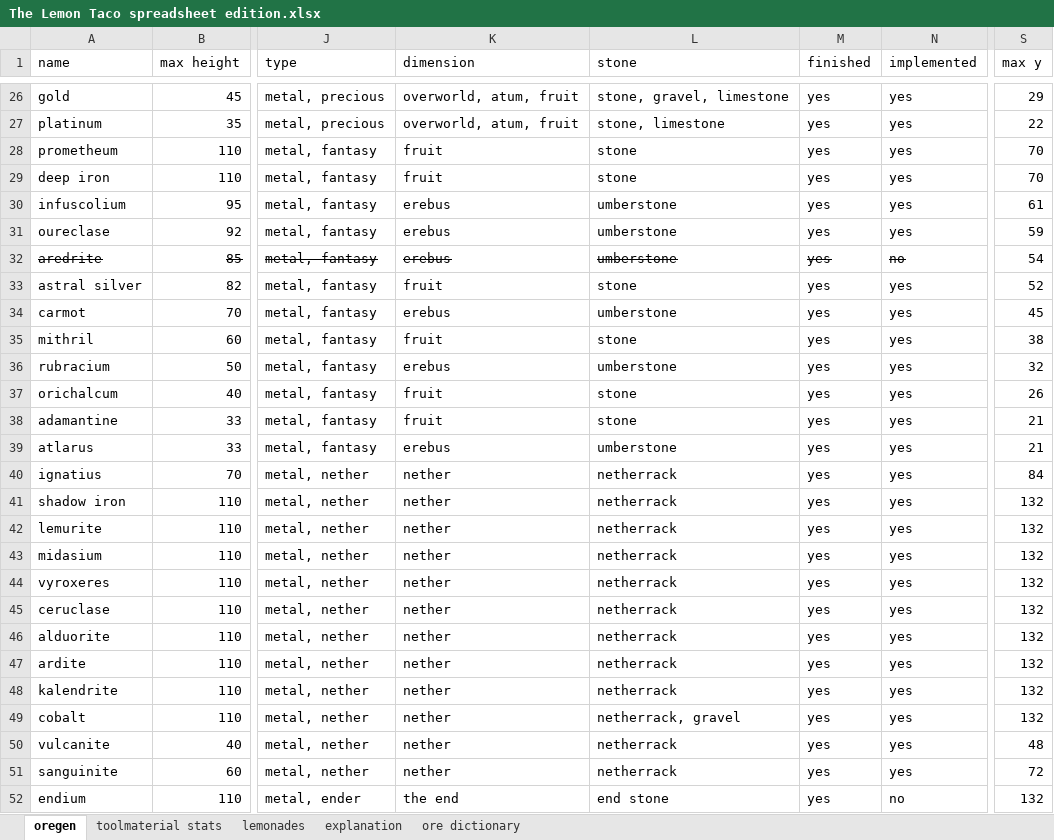
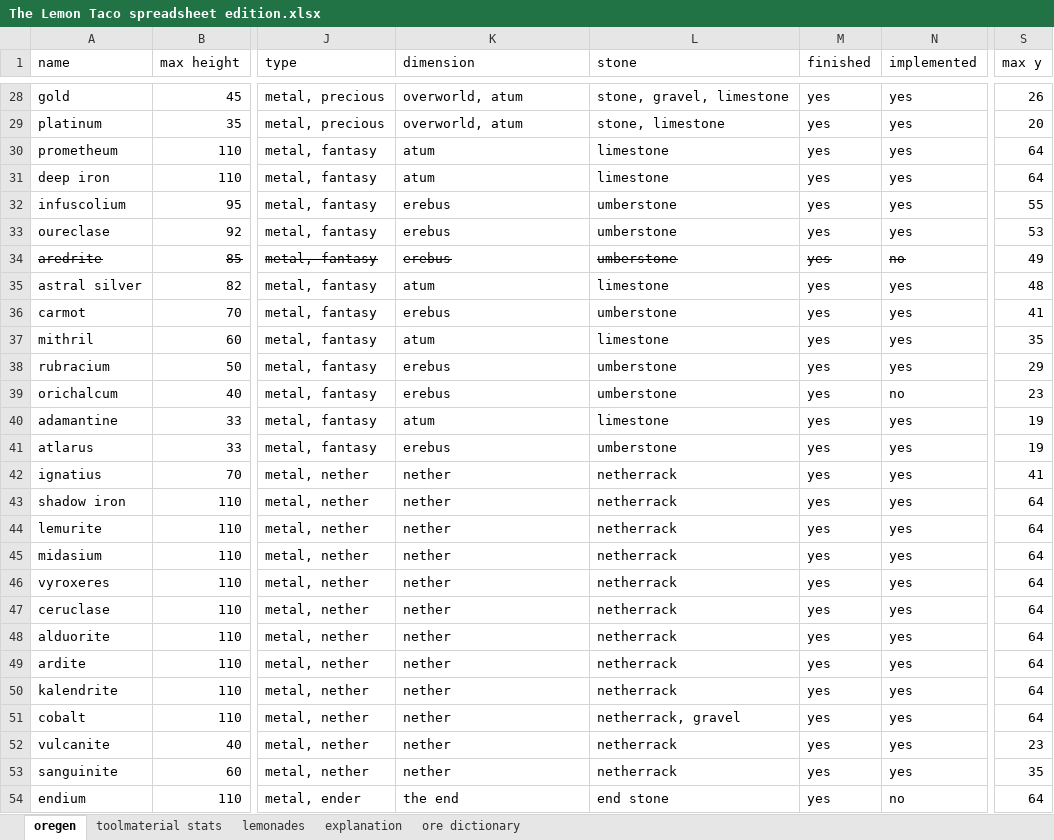
Before and after one commit to RCXcrafter/The-Lemon-Taco, an Excel workbook: The Lemon Taco spreadsheet edition.xlsx, sheet oregen, drawn as a sheet; only a part is shown, gaps mark what is left out; values as stored, in another font and other column widths than the file's, no borders; conditional formats not drawn; addresses are those after the commit; the diff covers the shown part only; the diff names each change by its address in the sheet, - before the commit and + after, or states it on an @@ line.

```diff
--- a/The Lemon Taco spreadsheet edition.xlsx (sheet oregen)
+++ b/The Lemon Taco spreadsheet edition.xlsx (sheet oregen)
-K28:K29 (dimension): overworld, atum, fruit
+K28:K29 (dimension): overworld, atum
-S28 (max y): 29
+S28 (max y): 26
-S29 (max y): 22
+S29 (max y): 20
-K30:K31 (dimension): fruit
+K30:K31 (dimension): atum
-L30:L31 (stone): stone
+L30:L31 (stone): limestone
-S30:S31 (max y): 70
+S30:S31 (max y): 64
-S32 (max y): 61
+S32 (max y): 55
-S33 (max y): 59
+S33 (max y): 53
-S34 (max y): 54
+S34 (max y): 49
-K35 (dimension): fruit
+K35 (dimension): atum
-L35 (stone): stone
+L35 (stone): limestone
-S35 (max y): 52
+S35 (max y): 48
-S36 (max y): 45
+S36 (max y): 41
-K37 (dimension): fruit
+K37 (dimension): atum
-L37 (stone): stone
+L37 (stone): limestone
-S37 (max y): 38
+S37 (max y): 35
-S38 (max y): 32
+S38 (max y): 29
-K39 (dimension): fruit
+K39 (dimension): erebus
-L39 (stone): stone
+L39 (stone): umberstone
-N39 (implemented): yes
+N39 (implemented): no
-S39 (max y): 26
+S39 (max y): 23
-K40 (dimension): fruit
+K40 (dimension): atum
-L40 (stone): stone
+L40 (stone): limestone
-S40:S41 (max y): 21
+S40:S41 (max y): 19
-S42 (max y): 84
+S42 (max y): 41
-S43:S51 (max y): 132
+S43:S51 (max y): 64
-S52 (max y): 48
+S52 (max y): 23
-S53 (max y): 72
+S53 (max y): 35
-S54 (max y): 132
+S54 (max y): 64
```
Also changed, not shown: 7 added rows, 4 removed rows and 88 edited cells elsewhere in this sheet, sheet explanation, formulas that keep their value, 15 other files.
